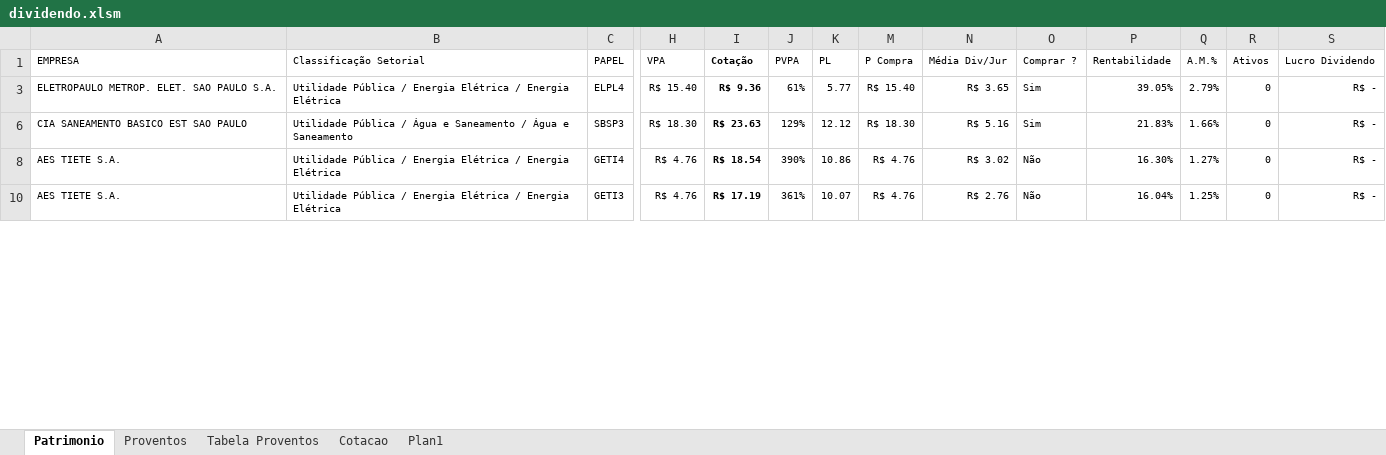
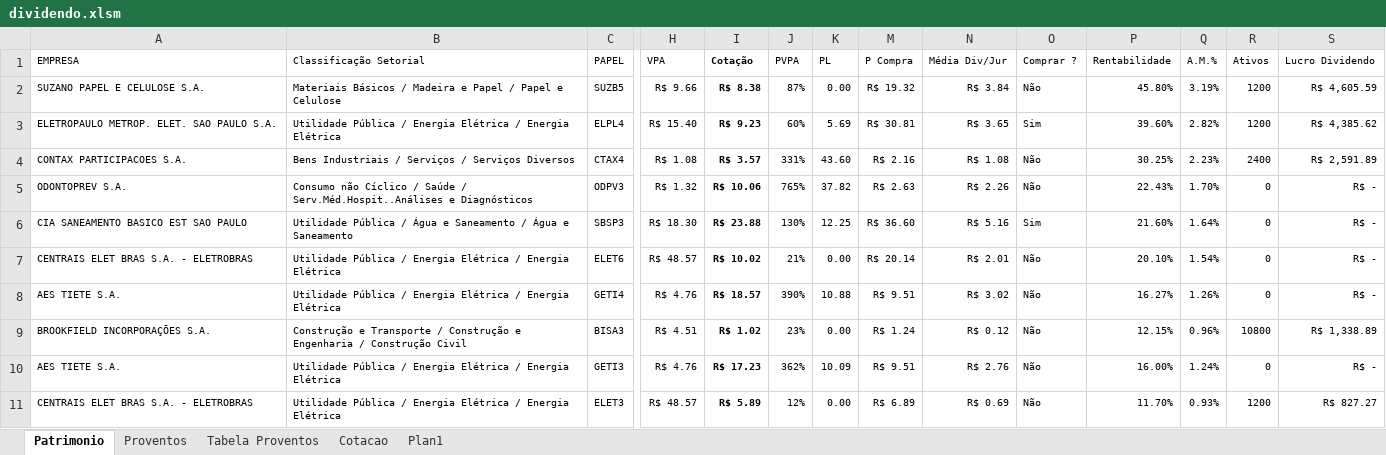
Before and after one commit to bengelbert/ifsc, an Excel workbook: stocks/dividendo.xlsm, sheet Patrimonio, drawn as a sheet; only a part is shown, gaps mark what is left out; values as stored, in another font and other column widths than the file's, no borders; table styles not drawn; rows hold the shown columns only; the diff covers the shown part only; the diff names each change by its address in the sheet, - before the commit and + after, or states it on an @@ line.

Commit message:
ok

```diff
--- a/stocks/dividendo.xlsm (sheet Patrimonio)
+++ b/stocks/dividendo.xlsm (sheet Patrimonio)
+row 2: SUZANO PAPEL E CELULOSE S.A. | Materiais Básicos / Madeira e Papel / Papel e Celulose | SUZB5 | R$ 9.66 | R$ 8.38 | 87% | 0.00 | R$ 19.32 | R$ 3.84 | Não | 45.80% | 3.19% | 1200 | R$ 4,605.59
-I3 (Cotação): R$ 9.36
+I3 (Cotação): R$ 9.23
-J3 (PVPA): 61%
+J3 (PVPA): 60%
-K3 (PL): 5.77
+K3 (PL): 5.69
-M3 (P Compra): R$ 15.40
+M3 (P Compra): R$ 30.81
-P3 (Rentabilidade): 39.05%
+P3 (Rentabilidade): 39.60%
-Q3 (A.M.%): 2.79%
+Q3 (A.M.%): 2.82%
-R3 (Ativos): 0
+R3 (Ativos): 1200
-S3 (Lucro Dividendo): R$ -
+S3 (Lucro Dividendo): R$ 4,385.62
+row 4: CONTAX PARTICIPACOES S.A. | Bens Industriais / Serviços / Serviços Diversos | CTAX4 | R$ 1.08 | R$ 3.57 | 331% | 43.60 | R$ 2.16 | R$ 1.08 | Não | 30.25% | 2.23% | 2400 | R$ 2,591.89
+row 5: ODONTOPREV S.A. | Consumo não Cíclico / Saúde / Serv.Méd.Hospit..Análises e Diagnósticos | ODPV3 | R$ 1.32 | R$ 10.06 | 765% | 37.82 | R$ 2.63 | R$ 2.26 | Não | 22.43% | 1.70% | 0 | R$ -
-I6 (Cotação): R$ 23.63
+I6 (Cotação): R$ 23.88
-J6 (PVPA): 129%
+J6 (PVPA): 130%
-K6 (PL): 12.12
+K6 (PL): 12.25
-M6 (P Compra): R$ 18.30
+M6 (P Compra): R$ 36.60
-P6 (Rentabilidade): 21.83%
+P6 (Rentabilidade): 21.60%
-Q6 (A.M.%): 1.66%
+Q6 (A.M.%): 1.64%
+row 7: CENTRAIS ELET BRAS S.A. - ELETROBRAS | Utilidade Pública / Energia Elétrica / Energia Elétrica | ELET6 | R$ 48.57 | R$ 10.02 | 21% | 0.00 | R$ 20.14 | R$ 2.01 | Não | 20.10% | 1.54% | 0 | R$ -
-I8 (Cotação): R$ 18.54
+I8 (Cotação): R$ 18.57
-K8 (PL): 10.86
+K8 (PL): 10.88
-M8 (P Compra): R$ 4.76
+M8 (P Compra): R$ 9.51
-P8 (Rentabilidade): 16.30%
+P8 (Rentabilidade): 16.27%
-Q8 (A.M.%): 1.27%
+Q8 (A.M.%): 1.26%
+row 9: BROOKFIELD INCORPORAÇÕES S.A. | Construção e Transporte / Construção e Engenharia / Construção Civil | BISA3 | R$ 4.51 | R$ 1.02 | 23% | 0.00 | R$ 1.24 | R$ 0.12 | Não | 12.15% | 0.96% | 10800 | R$ 1,338.89
-I10 (Cotação): R$ 17.19
+I10 (Cotação): R$ 17.23
-J10 (PVPA): 361%
+J10 (PVPA): 362%
-K10 (PL): 10.07
+K10 (PL): 10.09
-M10 (P Compra): R$ 4.76
+M10 (P Compra): R$ 9.51
-P10 (Rentabilidade): 16.04%
+P10 (Rentabilidade): 16.00%
-Q10 (A.M.%): 1.25%
+Q10 (A.M.%): 1.24%
+row 11: CENTRAIS ELET BRAS S.A. - ELETROBRAS | Utilidade Pública / Energia Elétrica / Energia Elétrica | ELET3 | R$ 48.57 | R$ 5.89 | 12% | 0.00 | R$ 6.89 | R$ 0.69 | Não | 11.70% | 0.93% | 1200 | R$ 827.27
```
Also changed, not shown: 36 added rows, 1 hidden or unhidden row and 34 edited cells elsewhere in this sheet, sheet Cotacao, sheet Proventos, formulas that keep their value, hidden cells.
